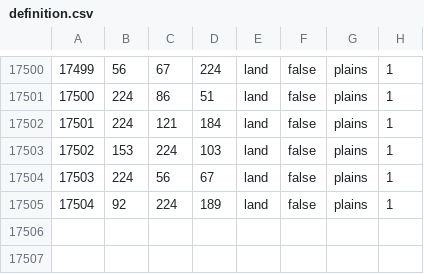
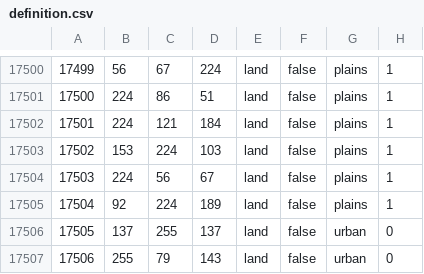
Before and after one commit to Across-the-Caucasus-Mountains-Team/ATCM, a CSV file: map/definition.csv, drawn as a sheet; only a part is shown, gaps mark what is left out; the diff names each change by its address in the sheet, - before the commit and + after, or states it on an @@ line.

```diff
--- a/map/definition.csv
+++ b/map/definition.csv
+row 17506: 17505 | 137 | 255 | 137 | land | false | urban | 0
+row 17507: 17506 | 255 | 79 | 143 | land | false | urban | 0
```
Also changed, not shown: 8 other files.
